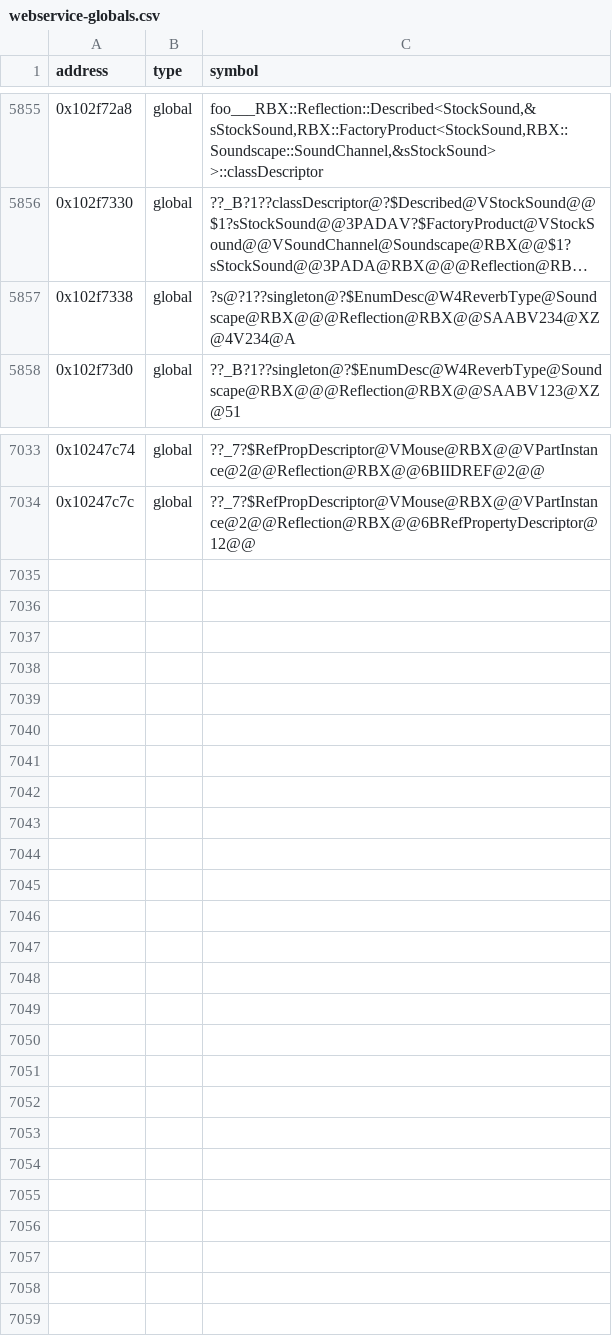
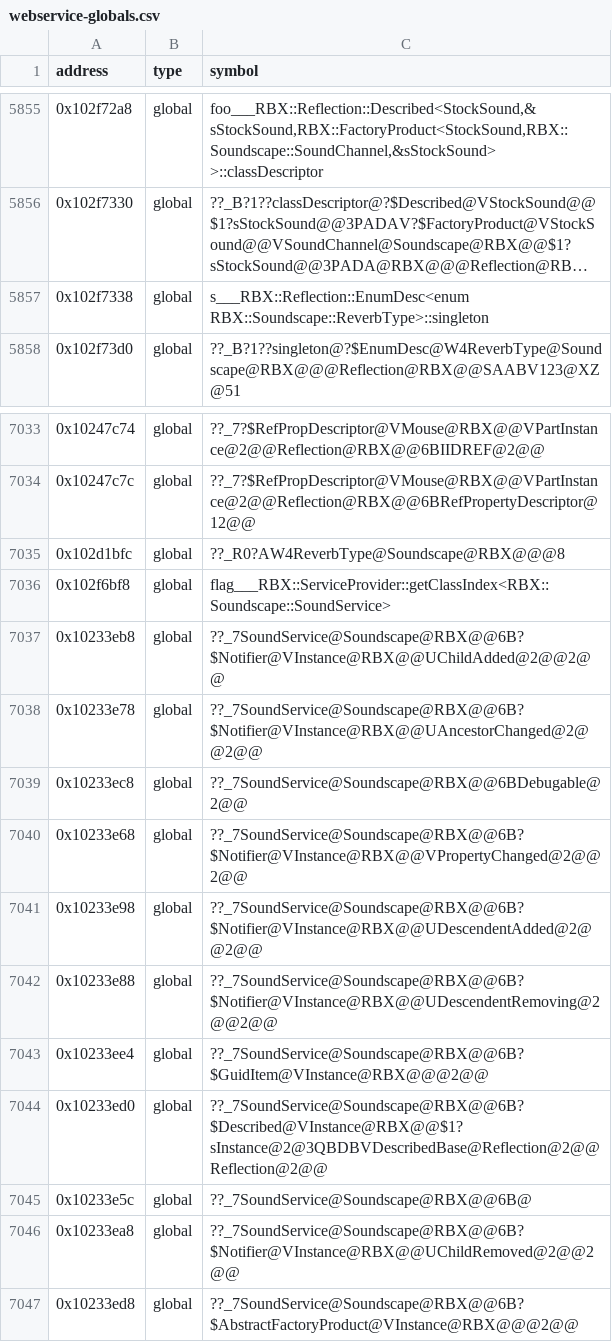
Before and after one commit to Asphaltian/OpenRBX, a CSV file: reccmp/webservice-globals.csv, drawn as a sheet; only a part is shown, gaps mark what is left out; long unchanged cells end in …; the diff names each change by its address in the sheet, - before the commit and + after, or states it on an @@ line.

```diff
--- a/reccmp/webservice-globals.csv
+++ b/reccmp/webservice-globals.csv
-C5857 (symbol): ?s@?1??singleton@?$EnumDesc@W4ReverbType@Soundscape@RBX@@@Reflection@RBX@@SAABV234@XZ@4V234@A
+C5857 (symbol): s___RBX::Reflection::EnumDesc<enum RBX::Soundscape::ReverbType>::singleton
+row 7035: 0x102d1bfc | global | ??_R0?AW4ReverbType@Soundscape@RBX@@@8
+row 7036: 0x102f6bf8 | global | flag___RBX::ServiceProvider::getClassIndex<RBX::Soundscape::SoundService>
+row 7037: 0x10233eb8 | global | ??_7SoundService@Soundscape@RBX@@6B?$Notifier@VInstance@RBX@@UChildAdded@2@@2@@
+row 7038: 0x10233e78 | global | ??_7SoundService@Soundscape@RBX@@6B?$Notifier@VInstance@RBX@@UAncestorChanged@2@@2@@
+row 7039: 0x10233ec8 | global | ??_7SoundService@Soundscape@RBX@@6BDebugable@2@@
+row 7040: 0x10233e68 | global | ??_7SoundService@Soundscape@RBX@@6B?$Notifier@VInstance@RBX@@VPropertyChanged@2@@2@@
+row 7041: 0x10233e98 | global | ??_7SoundService@Soundscape@RBX@@6B?$Notifier@VInstance@RBX@@UDescendentAdded@2@@2@@
+row 7042: 0x10233e88 | global | ??_7SoundService@Soundscape@RBX@@6B?$Notifier@VInstance@RBX@@UDescendentRemoving@2@@2@@
+row 7043: 0x10233ee4 | global | ??_7SoundService@Soundscape@RBX@@6B?$GuidItem@VInstance@RBX@@@2@@
+row 7044: 0x10233ed0 | global | ??_7SoundService@Soundscape@RBX@@6B?$Described@VInstance@RBX@@$1?sInstance@2@3QBDBVDescribedBase@Reflection@2@@Reflection@2@@
+row 7045: 0x10233e5c | global | ??_7SoundService@Soundscape@RBX@@6B@
+row 7046: 0x10233ea8 | global | ??_7SoundService@Soundscape@RBX@@6B?$Notifier@VInstance@RBX@@UChildRemoved@2@@2@@
+row 7047: 0x10233ed8 | global | ??_7SoundService@Soundscape@RBX@@6B?$AbstractFactoryProduct@VInstance@RBX@@@2@@
```
Also changed, not shown: reccmp/webservice-stl.csv, reccmp/webservice-symbols.csv, 11 other files.
